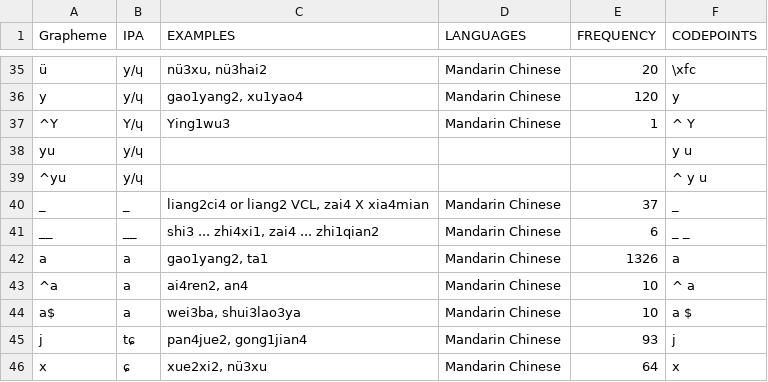
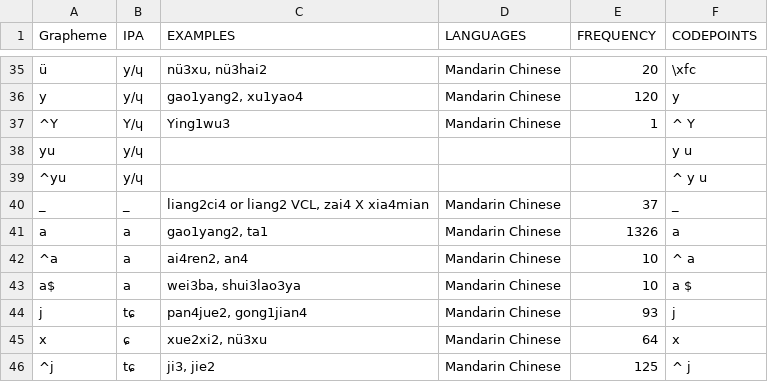
Before and after one commit to lexibank/wold, a TSV file: etc/orthography/mand1415.tsv, drawn as a sheet; only a part is shown, gaps mark what is left out; the shorter side is filled out with more unchanged rows.

```diff
--- a/etc/orthography/mand1415.tsv
+++ b/etc/orthography/mand1415.tsv
@@ -40,3 +40,2 @@ yu	y/ɥ				y u
 _	_	liang2ci4 or liang2 VCL, zai4 X xia4mian	Mandarin Chinese	37	_
-__	__	shi3 ... zhi4xi1, zai4 ... zhi1qian2	Mandarin Chinese	6	_ _
 a	a	gao1yang2, ta1	Mandarin Chinese	1326	a
```
Also changed, not shown: etc/orthography/arch1244.tsv, etc/orthography/gaww1239.tsv, 12 other files.
